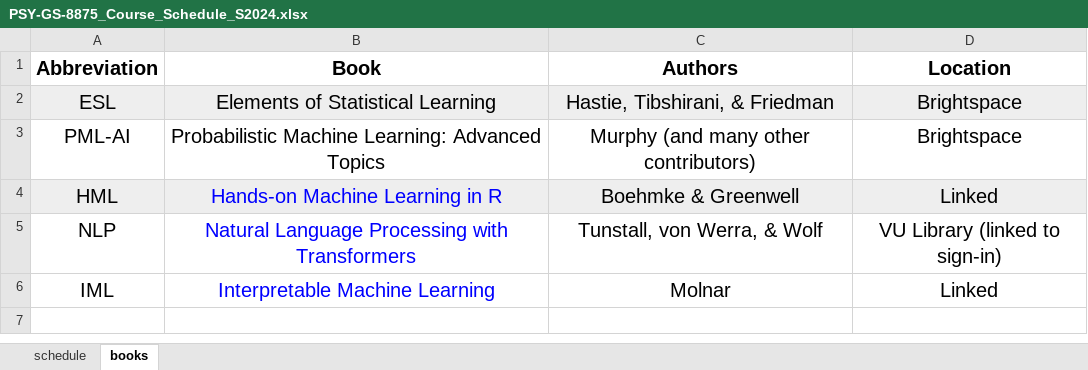
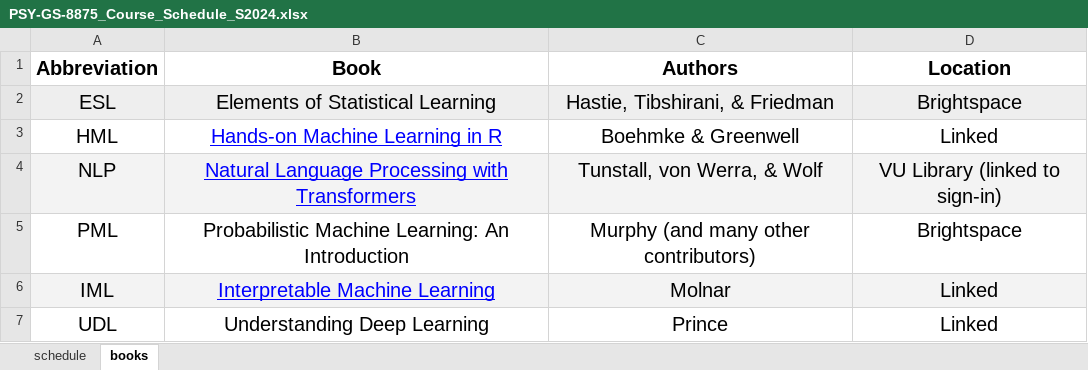
Before and after one commit to AlexChristensen/PSY-GS-8875_Behavioral-Data-Science, an Excel workbook: PSY-GS-8875_Course_Schedule_S2024.xlsx, sheet books, drawn as a sheet; values as stored, in another font and other column widths than the file's, no borders; removed rows and columns are numbered as before the commit, all else as after; the diff names each change by its address in the sheet, - before the commit and + after, or states it on an @@ line.

Commit message:
updated week 1 activity and course schedule

```diff
--- a/PSY-GS-8875_Course_Schedule_S2024.xlsx (sheet books)
+++ b/PSY-GS-8875_Course_Schedule_S2024.xlsx (sheet books)
-row 3: PML-AI | Probabilistic Machine Learning: Advanced Topics | Murphy (and many other contributors) | Brightspace
-A3:D3 fill: #EEEEEE
+A3:D3 fill: none
-B3:B4 underline: off
+B3:B4 underline: on
-A4:D4 fill: none
+A4:D4 fill: #F3F3F3
+row 5: PML | Probabilistic Machine Learning: An Introduction | Murphy (and many other contributors) | Brightspace
-A6:D6 fill: none
+A6:D6 fill: #F3F3F3
-B6 underline: off
+B6 underline: on
+row 7: UDL | Understanding Deep Learning | Prince | Linked
```
Also changed, not shown: sheet schedule, 2 other files.
